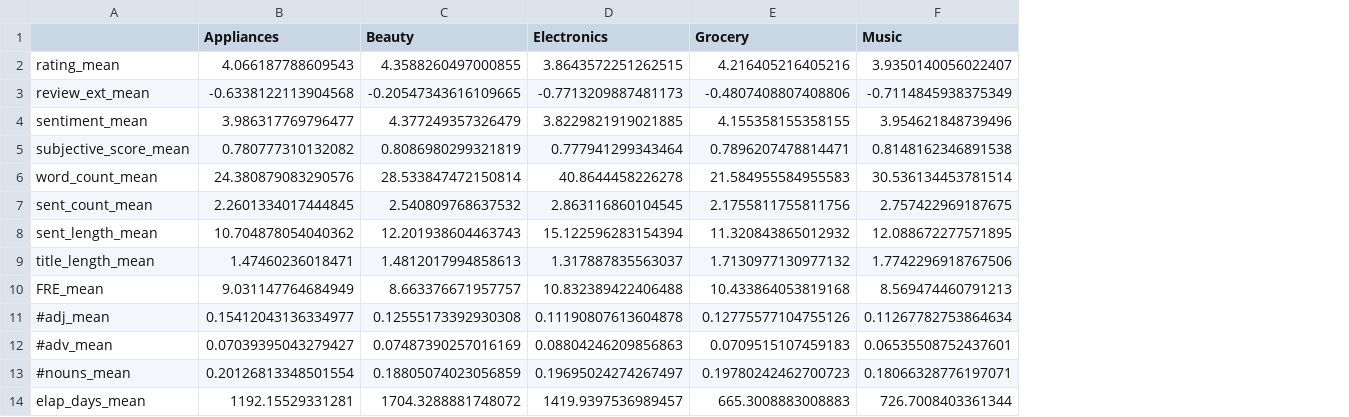
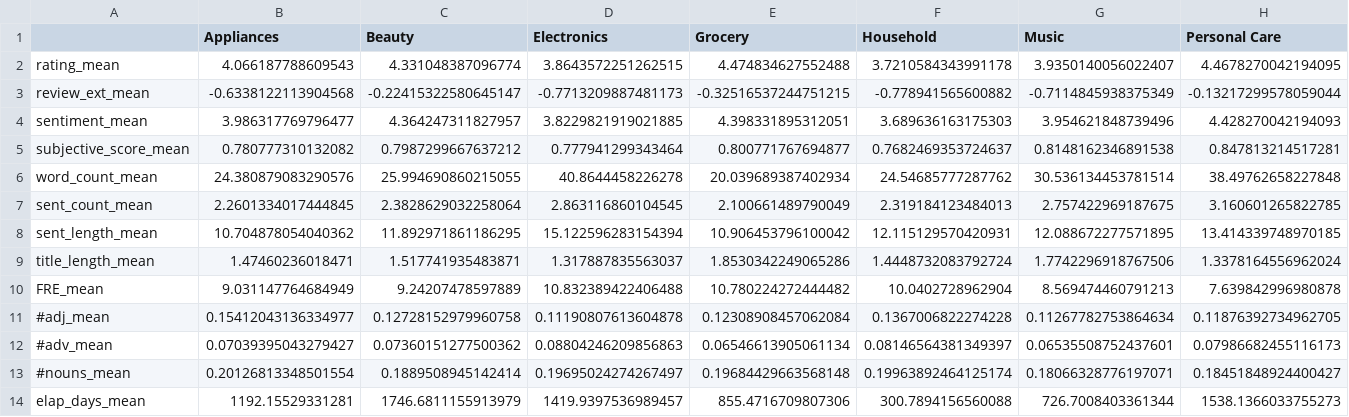
Before and after one commit to PHofmannn/Online-Review, a CSV file: Data Analysis/Results/Summary_Stats_Category_mean.csv, drawn as a sheet; only a part is shown; the diff names each change by its address in the sheet, - before the commit and + after, or states it on an @@ line.

```diff
--- a/Data Analysis/Results/Summary_Stats_Category_mean.csv
+++ b/Data Analysis/Results/Summary_Stats_Category_mean.csv
+column F (Household), rows 2-14: 3.7210584343991178 | -0.778941565600882 | 3.689636163175303 | 0.7682469353724637 | 24.54685777287762 | 2.319184123484013 | 12.115129570420931 | 1.4448732083792724 | 10.0402728962904 | 0.1367006822274228 | 0.08146564381349397 | 0.19963892464125174 | 300.7894156560088
+column H (Personal Care), rows 2-14: 4.4678270042194095 | -0.13217299578059044 | 4.428270042194093 | 0.847813214517281 | 38.49762658227848 | 3.160601265822785 | 13.414339748970185 | 1.3378164556962024 | 7.639842996980878 | 0.11876392734962705 | 0.07986682455116173 | 0.18451848924400427 | 1538.1366033755273
-C2 (Beauty): 4.3588260497000855
+C2 (Beauty): 4.331048387096774
-E2 (Grocery): 4.216405216405216
+E2 (Grocery): 4.474834627552488
-C3 (Beauty): -0.20547343616109665
+C3 (Beauty): -0.22415322580645147
-E3 (Grocery): -0.4807408807408806
+E3 (Grocery): -0.32516537244751215
-C4 (Beauty): 4.377249357326479
+C4 (Beauty): 4.364247311827957
-E4 (Grocery): 4.155358155358155
+E4 (Grocery): 4.398331895312051
-C5 (Beauty): 0.8086980299321819
+C5 (Beauty): 0.7987299667637212
-E5 (Grocery): 0.7896207478814471
+E5 (Grocery): 0.800771767694877
-C6 (Beauty): 28.533847472150814
+C6 (Beauty): 25.994690860215055
-E6 (Grocery): 21.584955584955583
+E6 (Grocery): 20.039689387402934
-C7 (Beauty): 2.540809768637532
+C7 (Beauty): 2.3828629032258064
-E7 (Grocery): 2.1755811755811756
+E7 (Grocery): 2.100661489790049
-C8 (Beauty): 12.201938604463743
+C8 (Beauty): 11.892971861186295
-E8 (Grocery): 11.320843865012932
+E8 (Grocery): 10.906453796100042
-C9 (Beauty): 1.4812017994858613
+C9 (Beauty): 1.517741935483871
-E9 (Grocery): 1.7130977130977132
+E9 (Grocery): 1.8530342249065286
-C10 (Beauty): 8.663376671957757
+C10 (Beauty): 9.24207478597889
-E10 (Grocery): 10.433864053819168
+E10 (Grocery): 10.780224272444482
-C11 (Beauty): 0.12555173392930308
+C11 (Beauty): 0.12728152979960758
-E11 (Grocery): 0.12775577104755126
+E11 (Grocery): 0.12308908457062084
-C12 (Beauty): 0.07487390257016169
+C12 (Beauty): 0.07360151277500362
-E12 (Grocery): 0.0709515107459183
+E12 (Grocery): 0.06546613905061134
-C13 (Beauty): 0.18805074023056859
+C13 (Beauty): 0.1889508945142414
-E13 (Grocery): 0.19780242462700723
+E13 (Grocery): 0.19684429663568148
-C14 (Beauty): 1704.3288881748072
+C14 (Beauty): 1746.6811155913979
-E14 (Grocery): 665.3008883008883
+E14 (Grocery): 855.4716709807306
```
Also changed, not shown: 4 other files.
